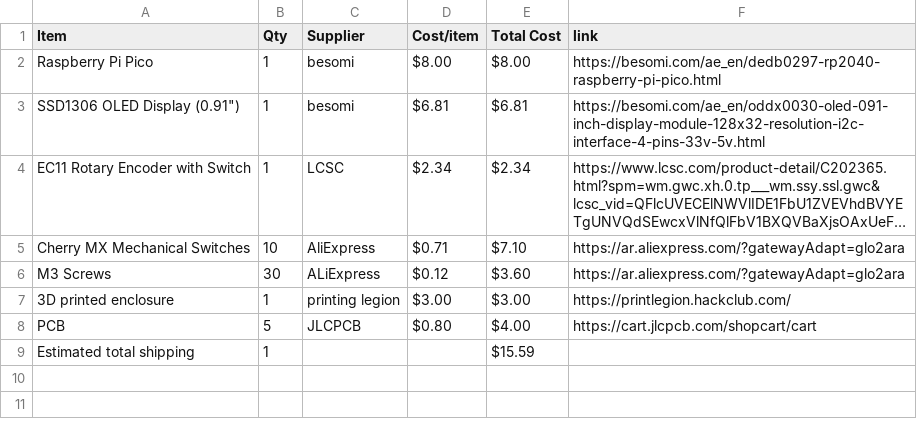
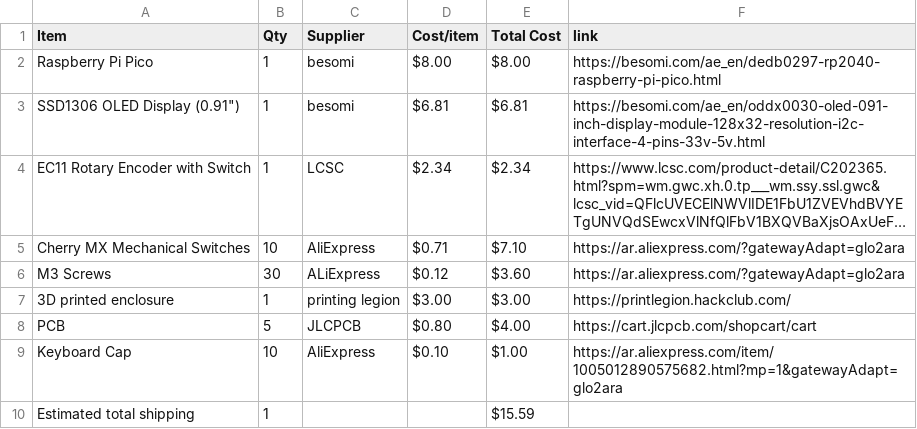
Before and after one commit to Vihaan6119/AURA, a CSV file: BOM.csv, drawn as a sheet; long unchanged cells end in ….

Commit message:
Sync AURA from Half Life

```diff
--- a/BOM.csv
+++ b/BOM.csv
@@ -8,2 +8,3 @@ M3 Screws,30,ALiExpress,$0.12,$3.60,https://ar.aliexpress.com/?gatewayAdapt=glo2
 PCB,5,JLCPCB,$0.80,$4.00,https://cart.jlcpcb.com/shopcart/cart
+Keyboard Cap,10,AliExpress,$0.10,$1.00,https://ar.aliexpress.com/item/1005012890575682.html?mp=1&gatewayAdapt=glo2ara
 Estimated total shipping,1,,,$15.59,
```
